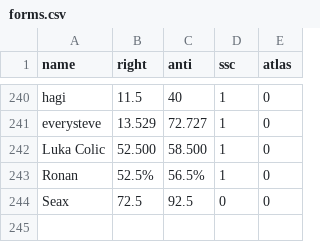
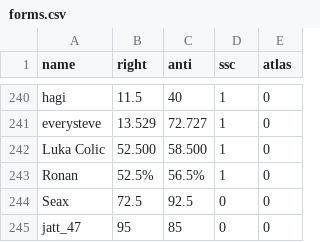
Before and after one commit to Enopoletus/quiz, a CSV file: forms.csv, drawn as a sheet; only a part is shown, gaps mark what is left out.

Commit message:
Update forms.csv

```diff
--- a/forms.csv
+++ b/forms.csv
@@ -244 +244,2 @@ Ronan,52.5%,56.5%,1,0
 Seax,72.5,92.5,0,0
+jatt_47,95,85,0,0
```
